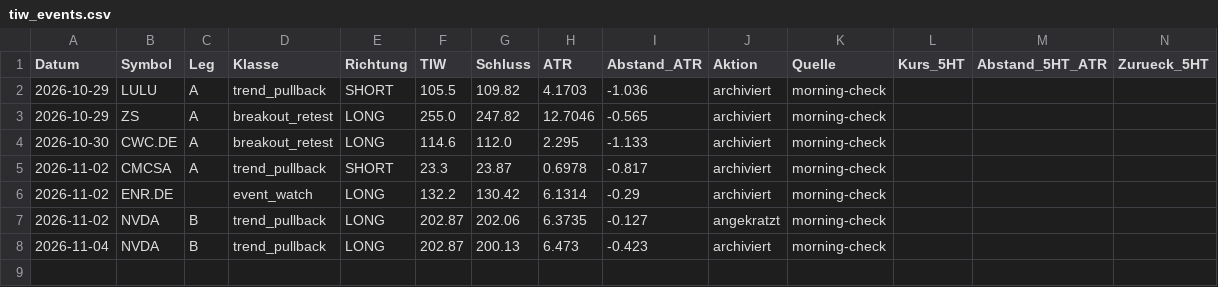
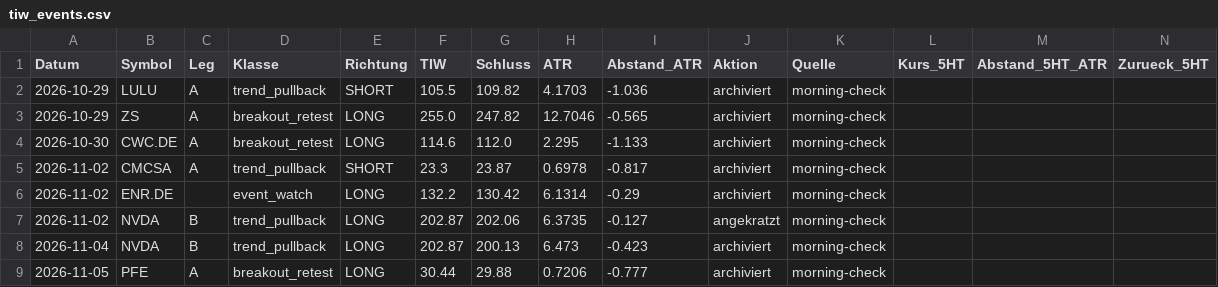
Before and after one commit to Mathematthias/Derivate-Trading-Automatisierung, a CSV file: marketdata-pipeline/state/tiw_events.csv, drawn as a sheet; only a part is shown; rows hold the shown columns only; the diff names each change by its address in the sheet, - before the commit and + after, or states it on an @@ line.

```diff
--- a/marketdata-pipeline/state/tiw_events.csv
+++ b/marketdata-pipeline/state/tiw_events.csv
+row 9: 2026-11-05 | PFE | A | breakout_retest | LONG | 30.44 | 29.88 | 0.7206 | -0.777 | archiviert | morning-check
```
Also changed, not shown: 4 other files.
